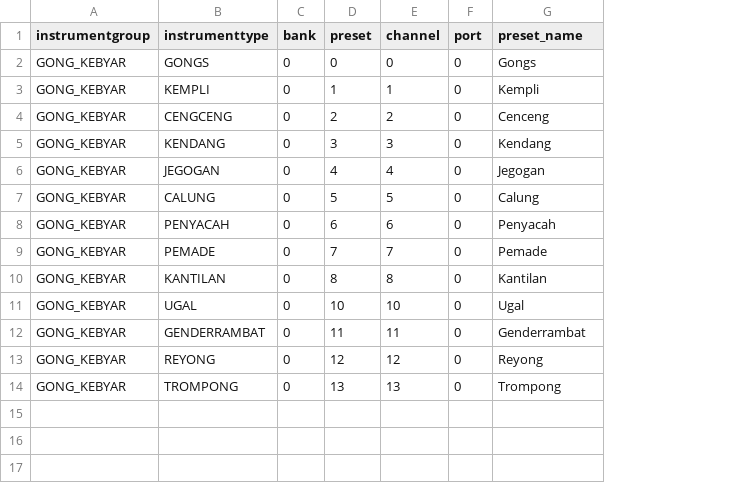
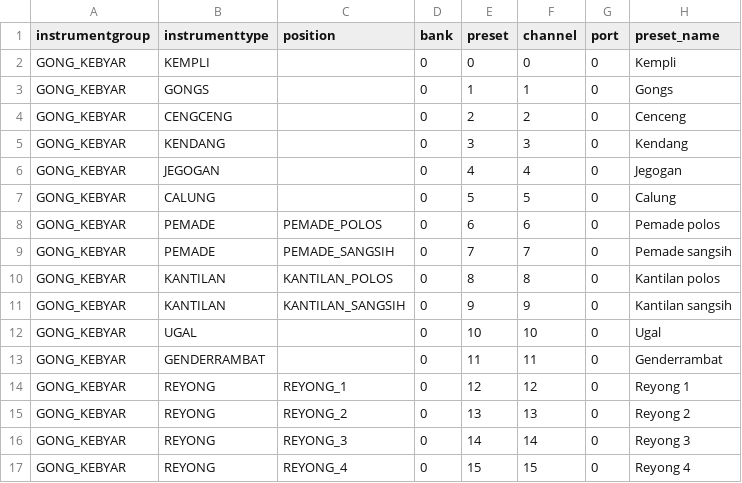
Before and after one commit to marcpaelinck/gamelan-notation, a TSV file: data/midi/gk_presets3.tsv, drawn as a sheet; addresses are those after the commit; the diff names each change by its address in the sheet, - before the commit and + after, or states it on an @@ line.

Commit message:
last mods for GONG_KEBYAR4 midi def

```diff
--- a/data/midi/gk_presets3.tsv
+++ b/data/midi/gk_presets3.tsv
+column C (position), rows 8-10: PEMADE_POLOS | PEMADE_SANGSIH | KANTILAN_POLOS; rows 14-15: REYONG_1 | REYONG_2
-B2 (instrumenttype): GONGS
+B2 (instrumenttype): KEMPLI
-H2 (preset_name): Gongs
+H2 (preset_name): Kempli
-B3 (instrumenttype): KEMPLI
+B3 (instrumenttype): GONGS
-H3 (preset_name): Kempli
+H3 (preset_name): Gongs
-B8 (instrumenttype): PENYACAH
+B8 (instrumenttype): PEMADE
-H8 (preset_name): Penyacah
+H8 (preset_name): Pemade polos
-H9 (preset_name): Pemade
+H9 (preset_name): Pemade sangsih
-H10 (preset_name): Kantilan
+H10 (preset_name): Kantilan polos
+row 11: GONG_KEBYAR | KANTILAN | KANTILAN_SANGSIH | 0 | 9 | 9 | 0 | Kantilan sangsih
-H14 (preset_name): Reyong
+H14 (preset_name): Reyong 1
-B15 (instrumenttype): TROMPONG
+B15 (instrumenttype): REYONG
-H15 (preset_name): Trompong
+H15 (preset_name): Reyong 2
+row 16: GONG_KEBYAR | REYONG | REYONG_3 | 0 | 14 | 14 | 0 | Reyong 3
+row 17: GONG_KEBYAR | REYONG | REYONG_4 | 0 | 15 | 15 | 0 | Reyong 4
```
Also changed, not shown: data/font/balimusic5font.tsv, 18 other files.
